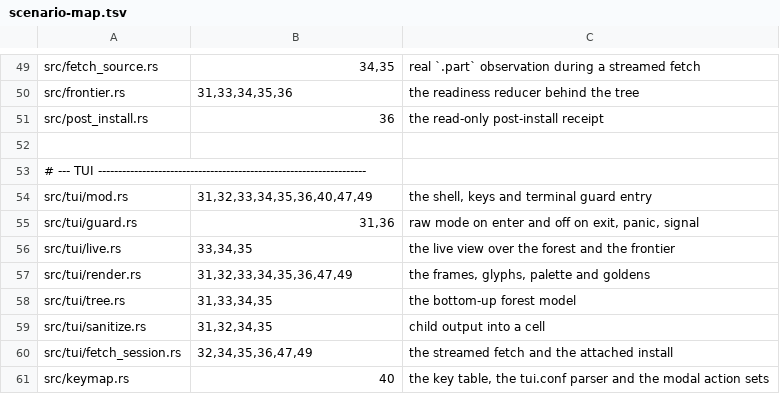
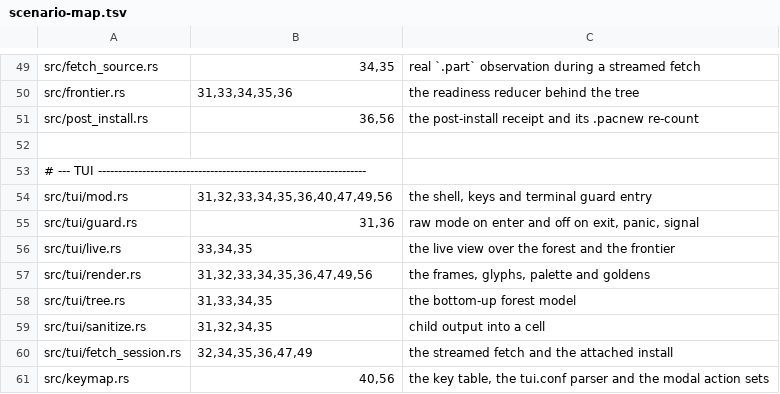
Before and after one commit to PremModhaOfficial/aepm, a TSV file: sim/scenario-map.tsv, drawn as a sheet; only a part is shown, gaps mark what is left out.

Commit message:
feat(tui): run sudo pacdiff attached from the receipt
The receipt told the user to run `sudo pacdiff` after closing, because `p` was
never wired. It now runs `sudo pacdiff` attached: the terminal is restored, the
tool owns it, the TUI comes back, and the `.pacnew` count is re-read from `/etc`
so the frame cannot keep a number the run just changed. `p` is offered only on a
success receipt with at least one `.pacnew` file, so the failure receipt and the
clear receipt behave as before and never advertise it.

The terminal hand-off was one bracket inside the install arm; it is now
`mod.rs::attached` and both `yay -Syuu` and `sudo pacdiff` use it, so a spawn
failure still returns with the terminal restored. A nonzero exit is the user
cancelling inside pacdiff, not an app error: it only re-reads the count.

`p` is a keymap action (`Action::Pacdiff`, default `p`) accepted only in the
receipt context, with a help row; the receipt line and its footer print the
resolved binding, so a rebound key is advertised correctly. `post_install`
splits `recount_pacdiff` from `recount_pacdiff_paths` the way `collect` splits
from `collect_paths`, so the re-count is unit-tested against a temp dir.

sim 56 drives it in the container: the stub logs `pacdiff` as the whole sudo
argv, removes the `.pacnew` it reviewed, and the receipt then reports none; no
second upgrade, no AUR build, and the state file is byte-identical across `p`.
Reverting the handler turns that scenario red on four assertions.

```diff
--- a/sim/scenario-map.tsv
+++ b/sim/scenario-map.tsv
@@ -50,9 +50,9 @@ src/fetch_source.rs	34,35	real `.part` observation during a streamed fetch
 src/frontier.rs	31,33,34,35,36	the readiness reducer behind the tree
-src/post_install.rs	36	the read-only post-install receipt
+src/post_install.rs	36,56	the post-install receipt and its .pacnew re-count
 
 # --- TUI -------------------------------------------------------------------
-src/tui/mod.rs	31,32,33,34,35,36,40,47,49	the shell, keys and terminal guard entry
+src/tui/mod.rs	31,32,33,34,35,36,40,47,49,56	the shell, keys and terminal guard entry
 src/tui/guard.rs	31,36	raw mode on enter and off on exit, panic, signal
 src/tui/live.rs	33,34,35	the live view over the forest and the frontier
-src/tui/render.rs	31,32,33,34,35,36,47,49	the frames, glyphs, palette and goldens
+src/tui/render.rs	31,32,33,34,35,36,47,49,56	the frames, glyphs, palette and goldens
 src/tui/tree.rs	31,33,34,35	the bottom-up forest model
@@ -60,2 +60,2 @@ src/tui/sanitize.rs	31,32,34,35	child output into a cell
 src/tui/fetch_session.rs	32,34,35,36,47,49	the streamed fetch and the attached install
-src/keymap.rs	40	the key table, the tui.conf parser and the modal action sets
+src/keymap.rs	40,56	the key table, the tui.conf parser and the modal action sets
```
Also changed, not shown: 18 other files.
